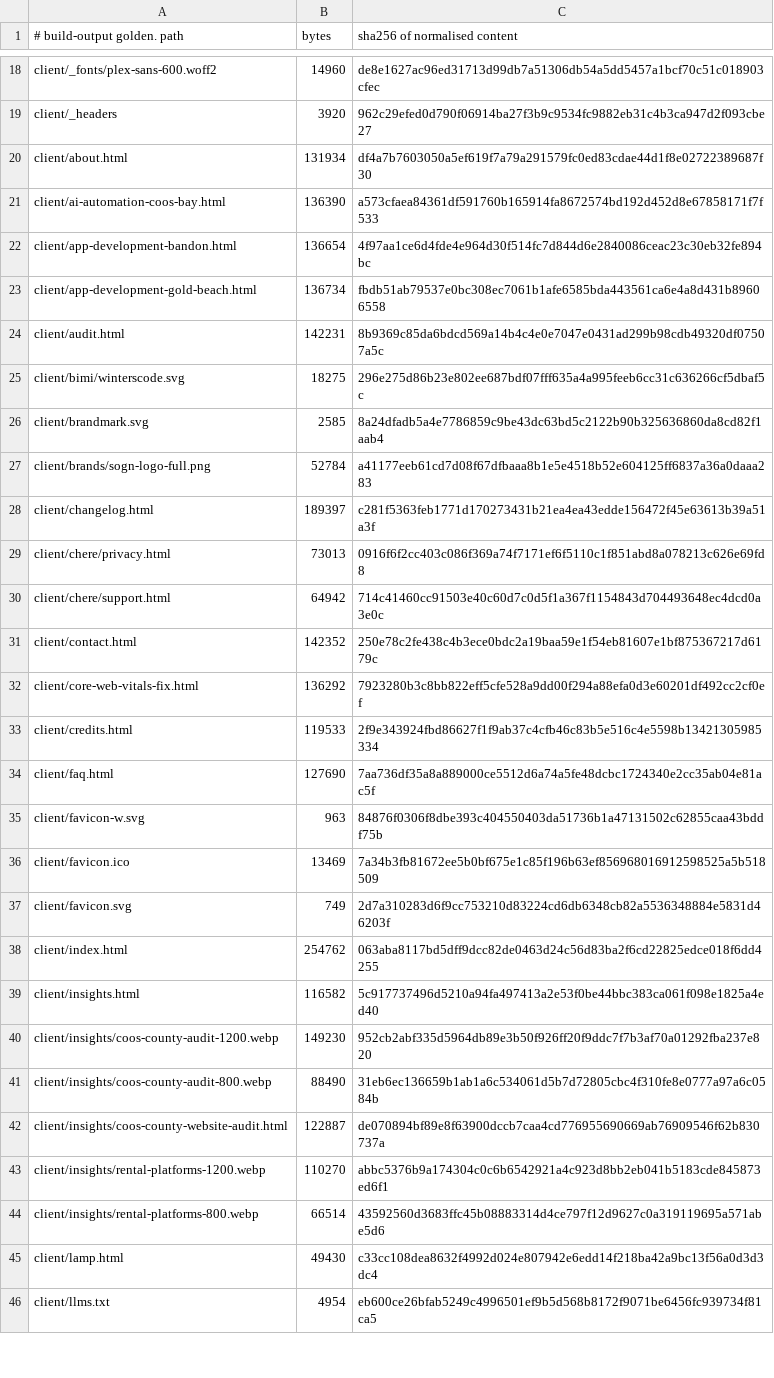
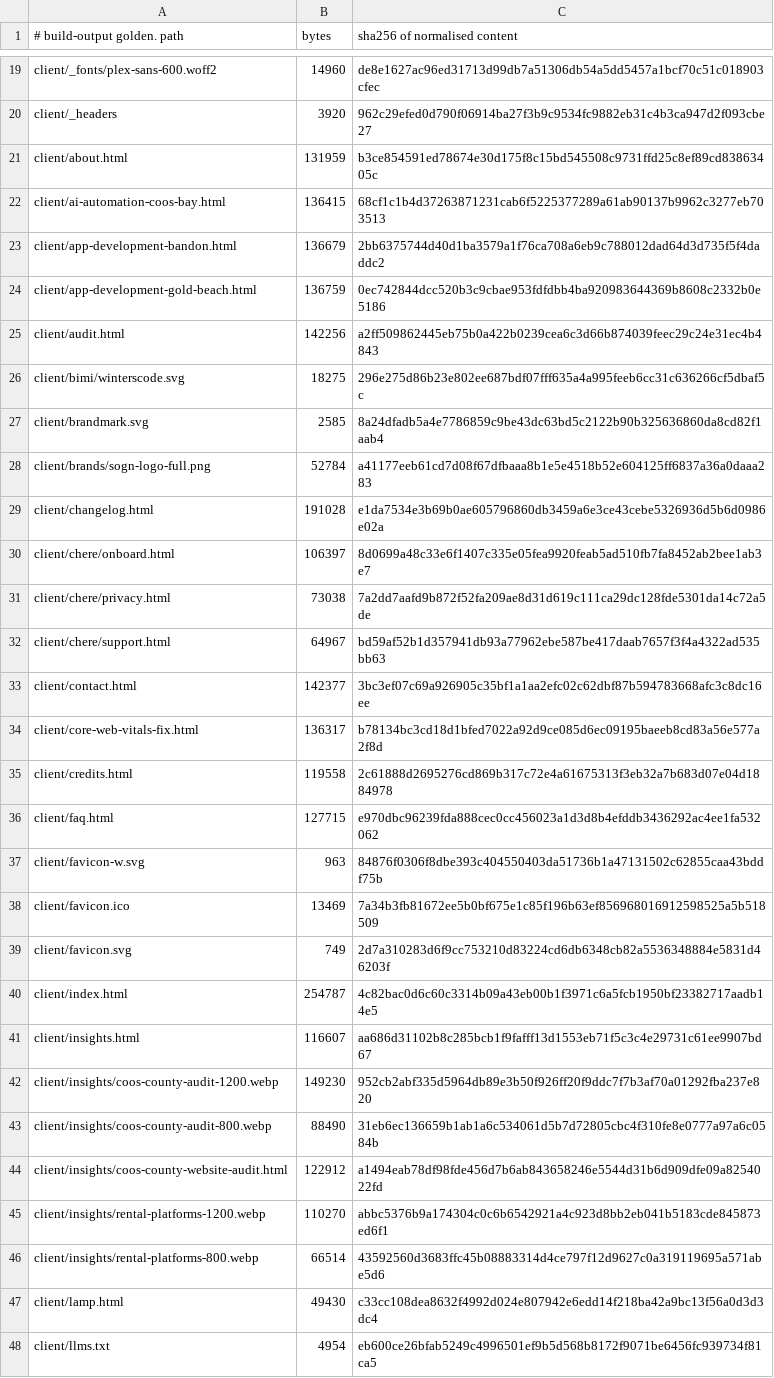
Before and after one commit to Preston2012/winterscode, a TSV file: .goldens/manifest.tsv, drawn as a sheet; only a part is shown, gaps mark what is left out; the diff covers the shown part only.

```diff
--- a/.goldens/manifest.tsv
+++ b/.goldens/manifest.tsv
@@ -19,7 +20,7 @@ client/_fonts/plex-sans-600.woff2	14960	de8e1627ac96ed31713d99db7a51306db54a5dd5
 client/_headers	3920	962c29efed0d790f06914ba27f3b9c9534fc9882eb31c4b3ca947d2f093cbe27
-client/about.html	131934	df4a7b7603050a5ef619f7a79a291579fc0ed83cdae44d1f8e02722389687f30
-client/ai-automation-coos-bay.html	136390	a573cfaea84361df591760b165914fa8672574bd192d452d8e67858171f7f533
-client/app-development-bandon.html	136654	4f97aa1ce6d4fde4e964d30f514fc7d844d6e2840086ceac23c30eb32fe894bc
-client/app-development-gold-beach.html	136734	fbdb51ab79537e0bc308ec7061b1afe6585bda443561ca6e4a8d431b89606558
-client/audit.html	142231	8b9369c85da6bdcd569a14b4c4e0e7047e0431ad299b98cdb49320df07507a5c
+client/about.html	131959	b3ce854591ed78674e30d175f8c15bd545508c9731ffd25c8ef89cd83863405c
+client/ai-automation-coos-bay.html	136415	68cf1c1b4d37263871231cab6f5225377289a61ab90137b9962c3277eb703513
+client/app-development-bandon.html	136679	2bb6375744d40d1ba3579a1f76ca708a6eb9c788012dad64d3d735f5f4daddc2
+client/app-development-gold-beach.html	136759	0ec742844dcc520b3c9cbae953fdfdbb4ba920983644369b8608c2332b0e5186
+client/audit.html	142256	a2ff509862445eb75b0a422b0239cea6c3d66b874039feec29c24e31ec4b4843
 client/bimi/winterscode.svg	18275	296e275d86b23e802ee687bdf07fff635a4a995feeb6cc31c636266cf5dbaf5c
@@ -27,9 +28,10 @@ client/brandmark.svg	2585	8a24dfadb5a4e7786859c9be43dc63bd5c2122b90b325636860da8
 client/brands/sogn-logo-full.png	52784	a41177eeb61cd7d08f67dfbaaa8b1e5e4518b52e604125ff6837a36a0daaa283
-client/changelog.html	189397	c281f5363feb1771d170273431b21ea4ea43edde156472f45e63613b39a51a3f
-client/chere/privacy.html	73013	0916f6f2cc403c086f369a74f7171ef6f5110c1f851abd8a078213c626e69fd8
-client/chere/support.html	64942	714c41460cc91503e40c60d7c0d5f1a367f1154843d704493648ec4dcd0a3e0c
-client/contact.html	142352	250e78c2fe438c4b3ece0bdc2a19baa59e1f54eb81607e1bf875367217d6179c
-client/core-web-vitals-fix.html	136292	7923280b3c8bb822eff5cfe528a9dd00f294a88efa0d3e60201df492cc2cf0ef
-client/credits.html	119533	2f9e343924fbd86627f1f9ab37c4cfb46c83b5e516c4e5598b13421305985334
-client/faq.html	127690	7aa736df35a8a889000ce5512d6a74a5fe48dcbc1724340e2cc35ab04e81ac5f
+client/changelog.html	191028	e1da7534e3b69b0ae605796860db3459a6e3ce43cebe5326936d5b6d0986e02a
+client/chere/onboard.html	106397	8d0699a48c33e6f1407c335e05fea9920feab5ad510fb7fa8452ab2bee1ab3e7
+client/chere/privacy.html	73038	7a2dd7aafd9b872f52fa209ae8d31d619c111ca29dc128fde5301da14c72a5de
+client/chere/support.html	64967	bd59af52b1d357941db93a77962ebe587be417daab7657f3f4a4322ad535bb63
+client/contact.html	142377	3bc3ef07c69a926905c35bf1a1aa2efc02c62dbf87b594783668afc3c8dc16ee
+client/core-web-vitals-fix.html	136317	b78134bc3cd18d1bfed7022a92d9ce085d6ec09195baeeb8cd83a56e577a2f8d
+client/credits.html	119558	2c61888d2695276cd869b317c72e4a61675313f3eb32a7b683d07e04d1884978
+client/faq.html	127715	e970dbc96239fda888cec0cc456023a1d3d8b4efddb3436292ac4ee1fa532062
 client/favicon-w.svg	963	84876f0306f8dbe393c404550403da51736b1a47131502c62855caa43bddf75b
@@ -37,7 +39,7 @@ client/favicon.ico	13469	7a34b3fb81672ee5b0bf675e1c85f196b63ef856968016912598525
 client/favicon.svg	749	2d7a310283d6f9cc753210d83224cd6db6348cb82a5536348884e5831d46203f
-client/index.html	254762	063aba8117bd5dff9dcc82de0463d24c56d83ba2f6cd22825edce018f6dd4255
-client/insights.html	116582	5c917737496d5210a94fa497413a2e53f0be44bbc383ca061f098e1825a4ed40
+client/index.html	254787	4c82bac0d6c60c3314b09a43eb00b1f3971c6a5fcb1950bf23382717aadb14e5
+client/insights.html	116607	aa686d31102b8c285bcb1f9fafff13d1553eb71f5c3c4e29731c61ee9907bd67
 client/insights/coos-county-audit-1200.webp	149230	952cb2abf335d5964db89e3b50f926ff20f9ddc7f7b3af70a01292fba237e820
 client/insights/coos-county-audit-800.webp	88490	31eb6ec136659b1ab1a6c534061d5b7d72805cbc4f310fe8e0777a97a6c0584b
-client/insights/coos-county-website-audit.html	122887	de070894bf89e8f63900dccb7caa4cd776955690669ab76909546f62b830737a
+client/insights/coos-county-website-audit.html	122912	a1494eab78df98fde456d7b6ab843658246e5544d31b6d909dfe09a8254022fd
 client/insights/rental-platforms-1200.webp	110270	abbc5376b9a174304c0c6b6542921a4c923d8bb2eb041b5183cde845873ed6f1
```
Also changed, not shown: 11 added rows, 2 removed rows and 75 edited cells elsewhere in this file, 12 other files.
